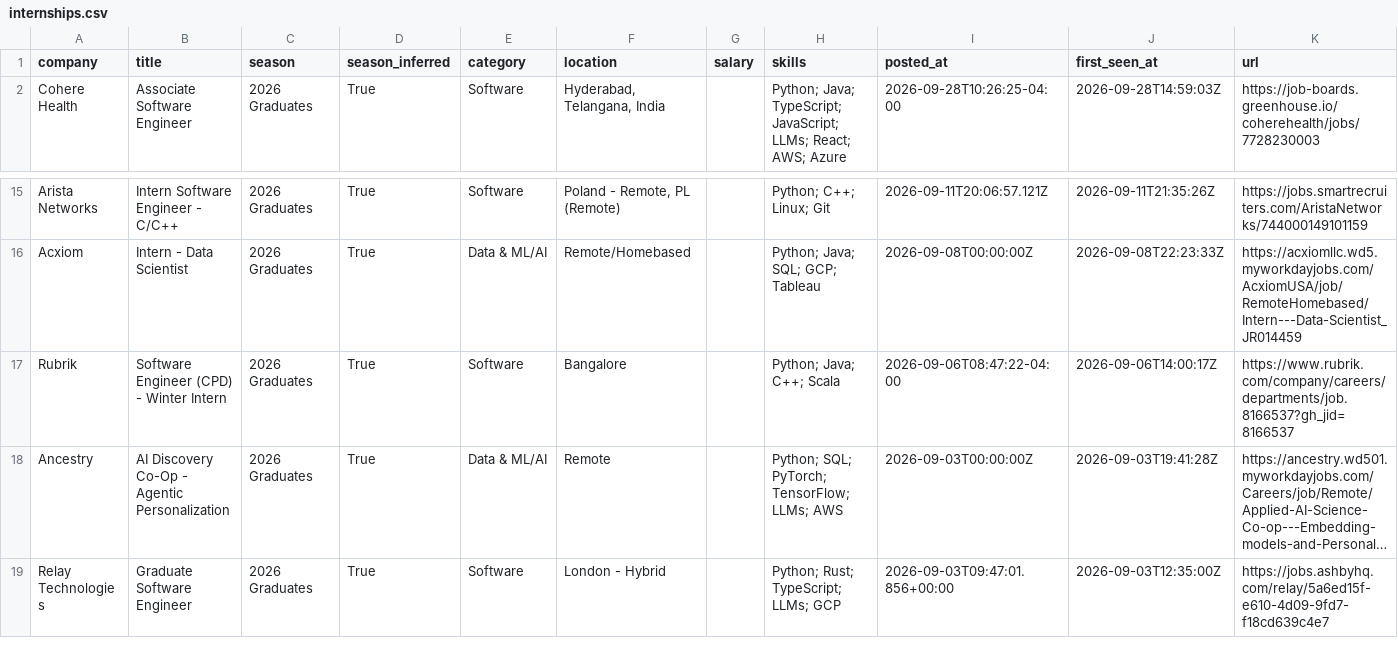
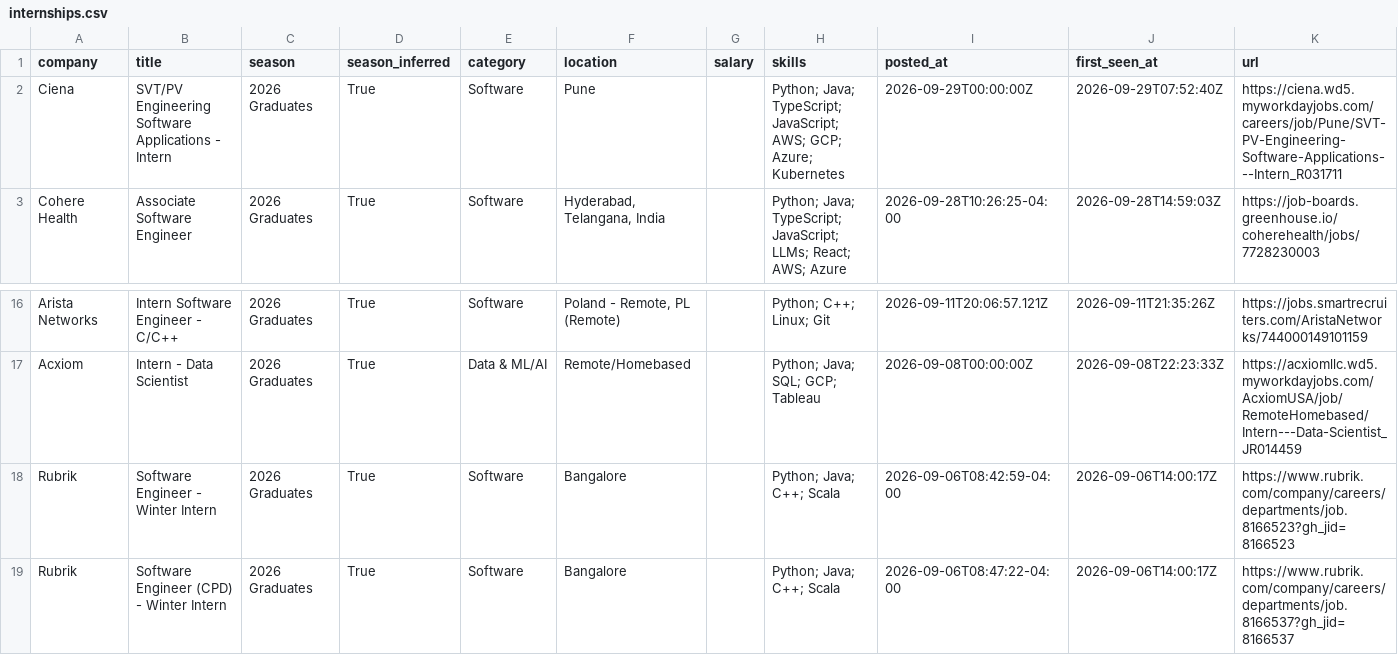
Before and after one commit to Smeerdev/Job-finder-agent, a CSV file: data/internships.csv, drawn as a sheet; only a part is shown, gaps mark what is left out; the shorter side is filled out with more unchanged rows; long unchanged cells end in ….

Commit message:
chore: update internships (2026-09-29 07:52 UTC)

```diff
--- a/data/internships.csv
+++ b/data/internships.csv
@@ -1,2 +1,3 @@
 company,title,season,season_inferred,category,location,salary,skills,posted_at,first_seen_at,url
+Ciena,SVT/PV Engineering Software Applications - Intern,2026 Graduates,True,Software,Pune,,Python; Java; TypeScript; JavaScript; AWS; GCP; Azure; Kubernetes,2026-09-29T00:00:00Z,2026-09-29T07:52:40Z,https://ciena.wd5.myworkdayjobs.com/careers/job/Pune/SVT-PV-Engineering-Software-Applications---Intern_R031711
 Cohere Health,Associate Software Engineer,2026 Graduates,True,Software,"Hyderabad, Telangana, India",,Python; Java; TypeScript; JavaScript; LLMs; React; AWS; Azure,2026-09-28T10:26:25-04:00,2026-09-28T14:59:03Z,https://job-boards.greenhouse.io/coherehealth/jobs/7728230003
@@ -16,2 +17,3 @@ Arista Networks,Intern Software Engineer - C/C++,2026 Graduates,True,Software,"P
 Acxiom,Intern - Data Scientist,2026 Graduates,True,Data & ML/AI,Remote/Homebased,,Python; Java; SQL; GCP; Tableau,2026-09-08T00:00:00Z,2026-09-08T22:23:33Z,https://acxiomllc.wd5.myworkdayjobs.com/AcxiomUSA/job/RemoteHomebased/Intern---Data-Scientist_JR014459
+Rubrik,Software Engineer - Winter Intern,2026 Graduates,True,Software,Bangalore,,Python; Java; C++; Scala,2026-09-06T08:42:59-04:00,2026-09-06T14:00:17Z,https://www.rubrik.com/company/careers/departments/job.8166523?gh_jid=8166523
 Rubrik,Software Engineer (CPD) - Winter Intern,2026 Graduates,True,Software,Bangalore,,Python; Java; C++; Scala,2026-09-06T08:47:22-04:00,2026-09-06T14:00:17Z,https://www.rubrik.com/company/careers/departments/job.8166537?gh_jid=8166537
```
Also changed, not shown: 13 other files.
